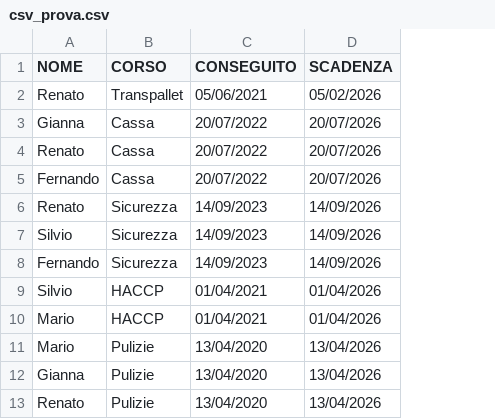
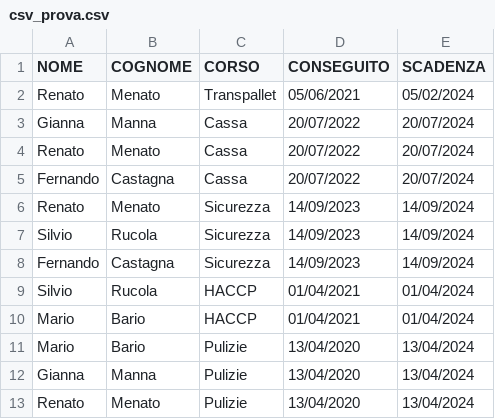
Before and after one commit to gheo-grandma/Excell_Helper-Python, a CSV file: csv_prova.csv, drawn as a sheet; addresses are those after the commit; the diff names each change by its address in the sheet, - before the commit and + after, or states it on an @@ line.

Commit message:
feat: nome completo, campi del csv varialibi

```diff
--- a/csv_prova.csv
+++ b/csv_prova.csv
+column B (COGNOME), rows 2-13: Menato | Manna | Menato | Castagna | Menato | Rucola | Castagna | Rucola | Bario | Bario | Manna | Menato
-E2 (SCADENZA): 05/02/2026
+E2 (SCADENZA): 05/02/2024
-E3:E5 (SCADENZA): 20/07/2026
+E3:E5 (SCADENZA): 20/07/2024
-E6:E8 (SCADENZA): 14/09/2026
+E6:E8 (SCADENZA): 14/09/2024
-E9:E10 (SCADENZA): 01/04/2026
+E9:E10 (SCADENZA): 01/04/2024
-E11:E13 (SCADENZA): 13/04/2026
+E11:E13 (SCADENZA): 13/04/2024
```
Also changed, not shown: 2 other files.
